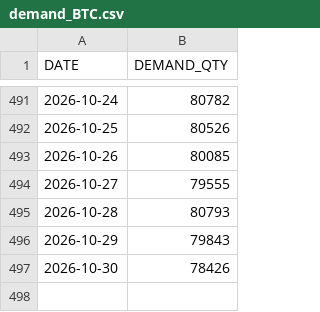
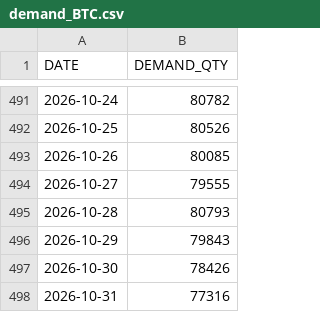
Before and after one commit to masterjms/iog_production-demand-planning, a CSV file: data/demand_BTC.csv, drawn as a sheet; only a part is shown, gaps mark what is left out; the diff names each change by its address in the sheet, - before the commit and + after, or states it on an @@ line.

```diff
--- a/data/demand_BTC.csv
+++ b/data/demand_BTC.csv
+row 498: 2026-10-31 | 77316
```
Also changed, not shown: data/demand_005930.csv, 3 other files.
